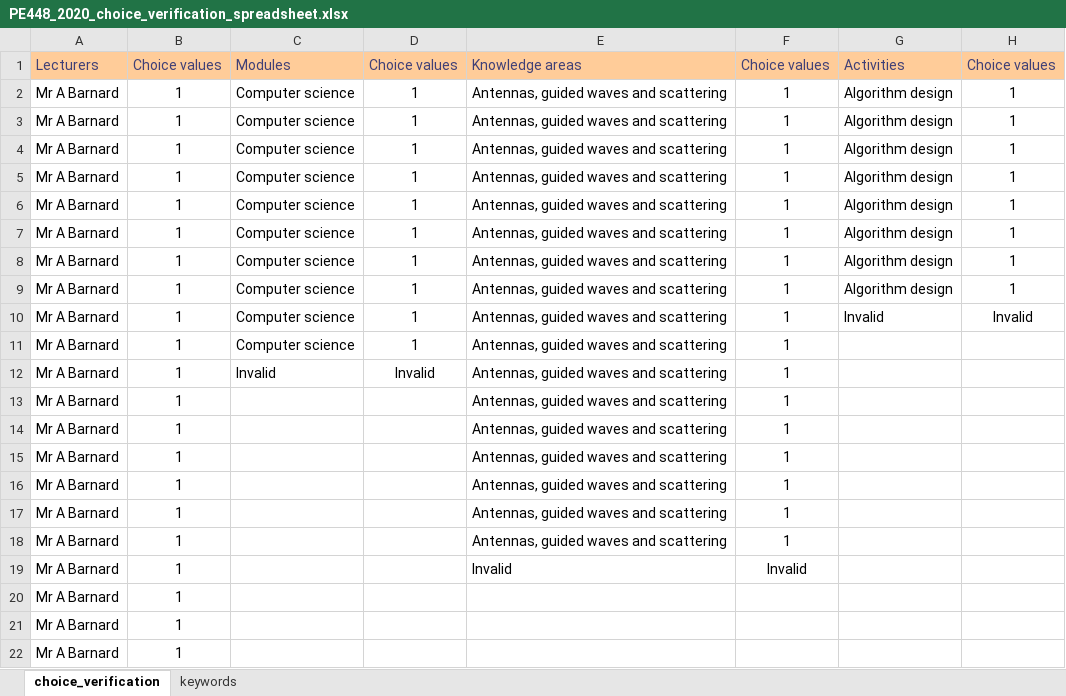
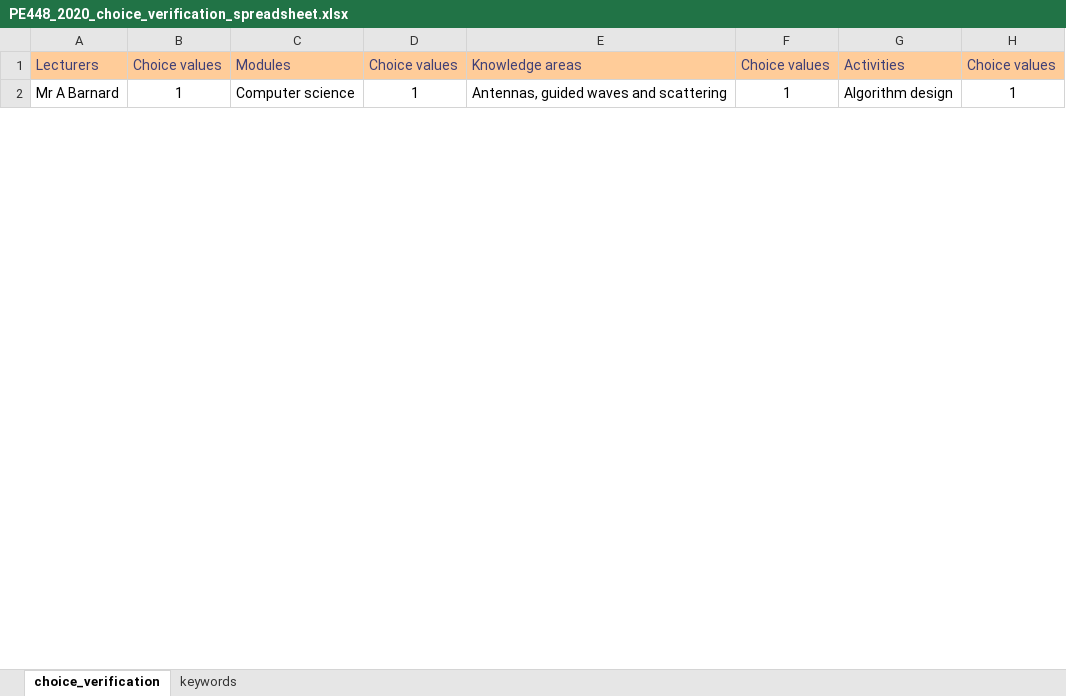
Before and after one commit to SiraajBedford/Thesis-2D-Logical-Inference-Mapping-Agent, an Excel workbook: PE448_2020_choice_verification_spreadsheet.xlsx, sheet choice_verification, drawn as a sheet; only a part is shown; values as stored, in another font and other column widths than the file's, no borders; conditional formats not drawn; removed rows and columns are numbered as before the commit, all else as after; the diff covers the shown part only; the diff names each change by its address in the sheet, - before the commit and + after, or states it on an @@ line.

```diff
--- a/PE448_2020_choice_verification_spreadsheet.xlsx (sheet choice_verification)
+++ b/PE448_2020_choice_verification_spreadsheet.xlsx (sheet choice_verification)
-row 3: Mr A Barnard | 1 | Computer science | 1 | Antennas, guided waves and scattering | 1 | Algorithm design | 1
-row 4: Mr A Barnard | 1 | Computer science | 1 | Antennas, guided waves and scattering | 1 | Algorithm design | 1
-row 5: Mr A Barnard | 1 | Computer science | 1 | Antennas, guided waves and scattering | 1 | Algorithm design | 1
-row 6: Mr A Barnard | 1 | Computer science | 1 | Antennas, guided waves and scattering | 1 | Algorithm design | 1
-row 7: Mr A Barnard | 1 | Computer science | 1 | Antennas, guided waves and scattering | 1 | Algorithm design | 1
-row 8: Mr A Barnard | 1 | Computer science | 1 | Antennas, guided waves and scattering | 1 | Algorithm design | 1
-row 9: Mr A Barnard | 1 | Computer science | 1 | Antennas, guided waves and scattering | 1 | Algorithm design | 1
-row 10: Mr A Barnard | 1 | Computer science | 1 | Antennas, guided waves and scattering | 1 | Invalid | Invalid
-row 11: Mr A Barnard | 1 | Computer science | 1 | Antennas, guided waves and scattering | 1
-row 12: Mr A Barnard | 1 | Invalid | Invalid | Antennas, guided waves and scattering | 1
-row 13: Mr A Barnard | 1 |  |  | Antennas, guided waves and scattering | 1
-row 14: Mr A Barnard | 1 |  |  | Antennas, guided waves and scattering | 1
-row 15: Mr A Barnard | 1 |  |  | Antennas, guided waves and scattering | 1
-row 16: Mr A Barnard | 1 |  |  | Antennas, guided waves and scattering | 1
-row 17: Mr A Barnard | 1 |  |  | Antennas, guided waves and scattering | 1
-row 18: Mr A Barnard | 1 |  |  | Antennas, guided waves and scattering | 1
-row 19: Mr A Barnard | 1 |  |  | Invalid | Invalid
-row 20: Mr A Barnard | 1
-row 21: Mr A Barnard | 1
-row 22: Mr A Barnard | 1
```
Also changed, not shown: 33 added rows, 13 removed rows and 1 edited cell elsewhere in this sheet, 1 other file.
